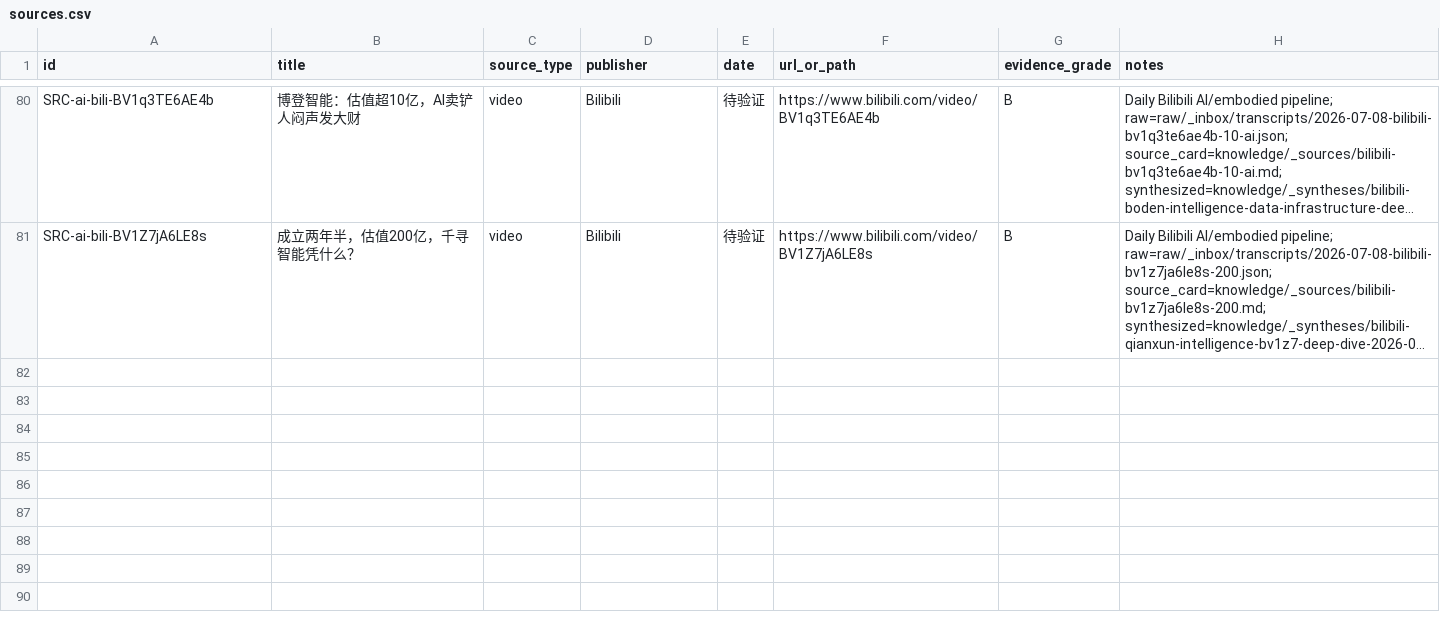
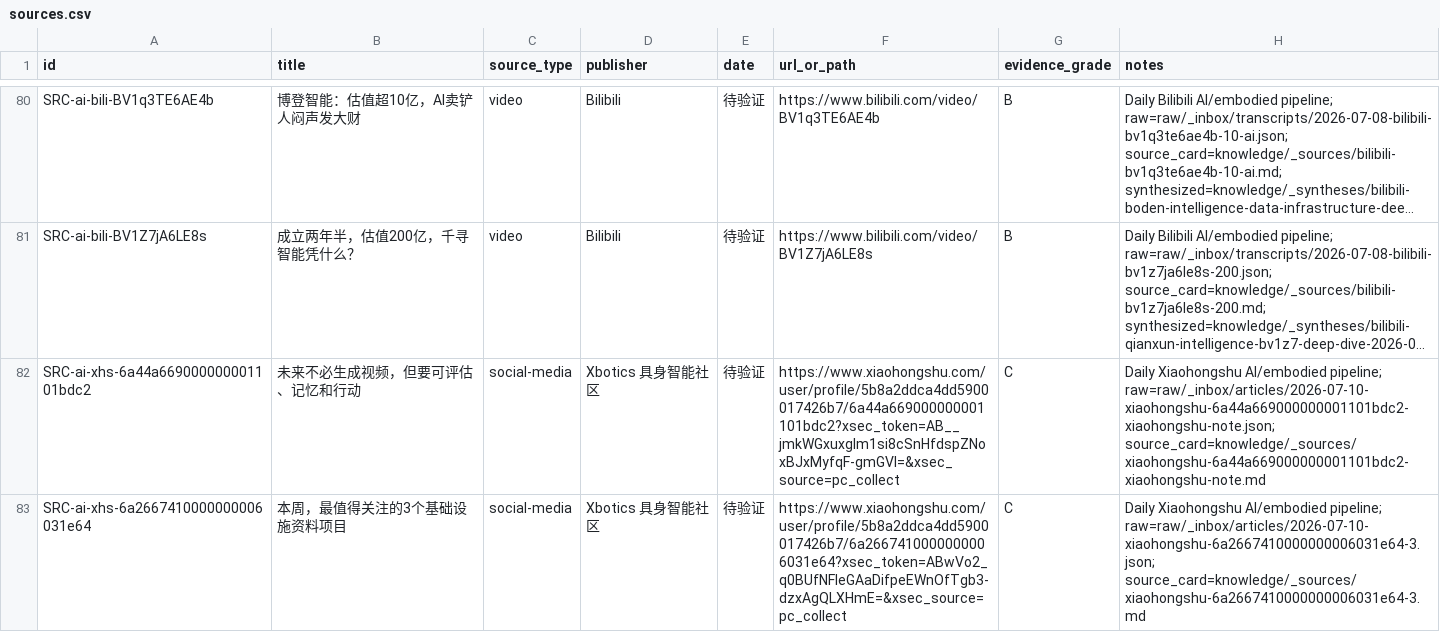
Before and after one commit to terryma2024/industry_analysis, a CSV file: knowledge/ai/sources.csv, drawn as a sheet; only a part is shown, gaps mark what is left out; long unchanged cells end in …; the diff names each change by its address in the sheet, - before the commit and + after, or states it on an @@ line.

Commit message:
Add Xiaohongshu AI research sources and synthesis

```diff
--- a/knowledge/ai/sources.csv
+++ b/knowledge/ai/sources.csv
+row 82: SRC-ai-xhs-6a44a669000000001101bdc2 | 未来不必生成视频，但要可评估、记忆和行动 | social-media | Xbotics 具身智能社区 | 待验证 | https://www.xiaohongshu.com/user/profile/5b8a2ddca4dd5900017426b7/6a44a669000000001101bdc2?xsec_token=AB__jmkWGxuxgIm1si8cSnHfdspZNoxBJxMyfqF-gmGVI=&xsec_source=pc_collect | C | Daily Xiaohongshu AI/embodied pipeline; raw=raw/_inbox/articles/2026-07-10-xiaohongshu-6a44a669000000001101bdc2-xiaohongshu-note.json; source_card=knowledge/_sources/xiaohongshu-6a44a669000000001101bdc2-xiaohongshu-note.md
+row 83: SRC-ai-xhs-6a2667410000000006031e64 | 本周，最值得关注的3个基础设施资料项目 | social-media | Xbotics 具身智能社区 | 待验证 | https://www.xiaohongshu.com/user/profile/5b8a2ddca4dd5900017426b7/6a2667410000000006031e64?xsec_token=ABwVo2_q0BUfNFleGAaDifpeEWnOfTgb3-dzxAgQLXHmE=&xsec_source=pc_collect | C | Daily Xiaohongshu AI/embodied pipeline; raw=raw/_inbox/articles/2026-07-10-xiaohongshu-6a2667410000000006031e64-3.json; source_card=knowledge/_sources/xiaohongshu-6a2667410000000006031e64-3.md
```
Also changed, not shown: knowledge/robotics-embodied-ai/sources.csv, 11 other files.
